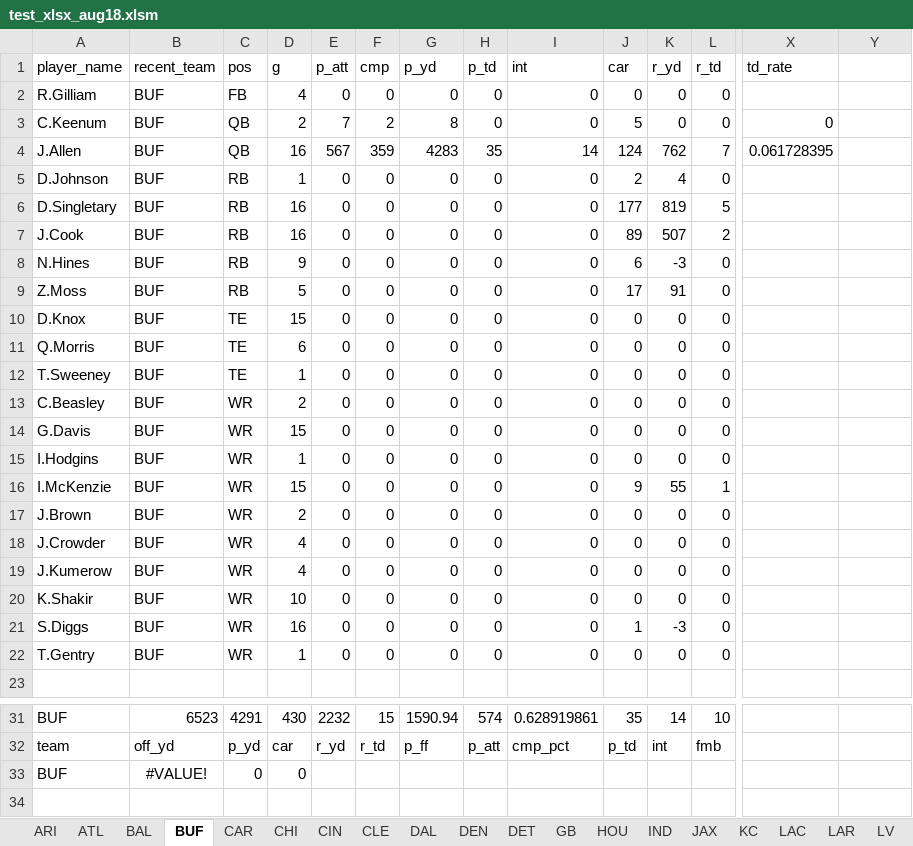
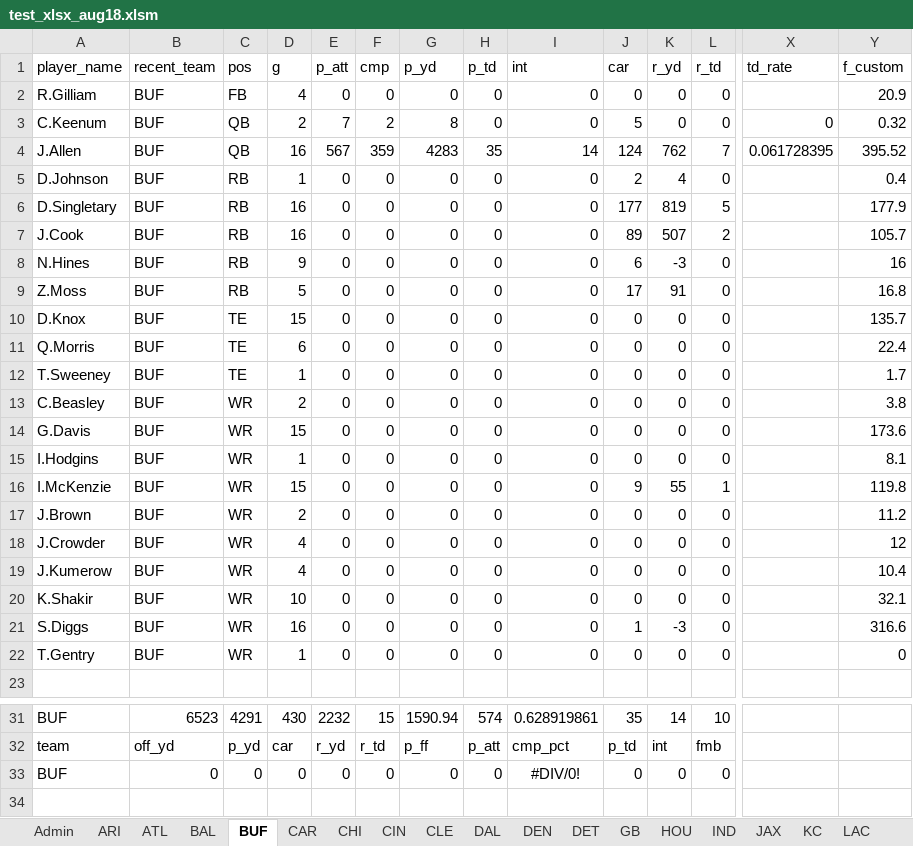
Before and after one commit to lightningcookies/Custom-Fantasy-Projections, an Excel workbook: test_xlsx_aug18.xlsm, sheet BUF, drawn as a sheet; only a part is shown, gaps mark what is left out; values as stored, in another font and other column widths than the file's, no borders; table styles not drawn; removed rows and columns are numbered as before the commit, all else as after; rows hold the shown columns only; the diff names each change by its address in the sheet, - before the commit and + after, or states it on an @@ line.

Commit message:
Getting there. Worked on functions. Arizona is close to done then I can copy over to the rest of the sheets

```diff
--- a/test_xlsx_aug18.xlsm (sheet BUF)
+++ b/test_xlsx_aug18.xlsm (sheet BUF)
+sheet tab: Admin
-Y1: (empty)
+Y1: f_custom
-Y2 (f_custom): (empty)
+Y2 (f_custom): 20.9
-Y3 (f_custom): (empty)
+Y3 (f_custom): 0.32
-Y4 (f_custom): (empty)
+Y4 (f_custom): 395.52
-Y5 (f_custom): (empty)
+Y5 (f_custom): 0.4
-Y6 (f_custom): (empty)
+Y6 (f_custom): 177.9
-Y7 (f_custom): (empty)
+Y7 (f_custom): 105.7
-Y8 (f_custom): (empty)
+Y8 (f_custom): 16
-Y9 (f_custom): (empty)
+Y9 (f_custom): 16.8
-Y10 (f_custom): (empty)
+Y10 (f_custom): 135.7
-Y11 (f_custom): (empty)
+Y11 (f_custom): 22.4
-Y12 (f_custom): (empty)
+Y12 (f_custom): 1.7
-Y13 (f_custom): (empty)
+Y13 (f_custom): 3.8
-Y14 (f_custom): (empty)
+Y14 (f_custom): 173.6
-Y15 (f_custom): (empty)
+Y15 (f_custom): 8.1
-Y16 (f_custom): (empty)
+Y16 (f_custom): 119.8
-Y17 (f_custom): (empty)
+Y17 (f_custom): 11.2
-Y18 (f_custom): (empty)
+Y18 (f_custom): 12
-Y19 (f_custom): (empty)
+Y19 (f_custom): 10.4
-Y20 (f_custom): (empty)
+Y20 (f_custom): 32.1
-Y21 (f_custom): (empty)
+Y21 (f_custom): 316.6
-Y22 (f_custom): (empty)
+Y22 (f_custom): 0
-row 33: BUF | #VALUE! | 0 | 0
+row 33: BUF | 0 | 0 | 0 | 0 | 0 | 0 | 0 | #DIV/0! | 0 | 0 | 0
```
Also changed, not shown: sheet ARI, sheet CHI, sheet CAR, sheet BAL, sheet ATL, sheet LAR, 25 more sheets, formulas that keep their value.
